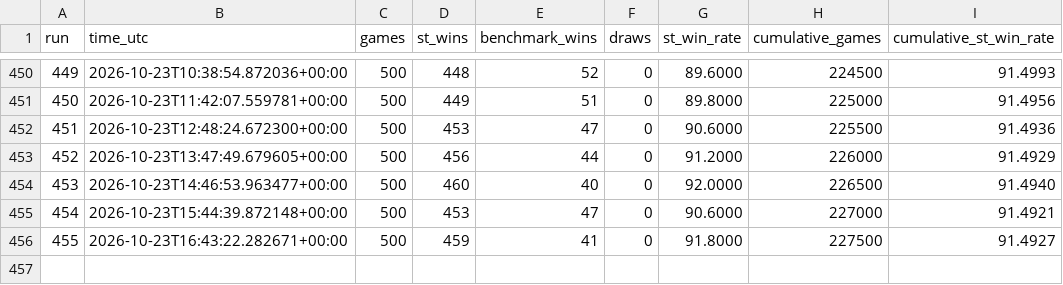
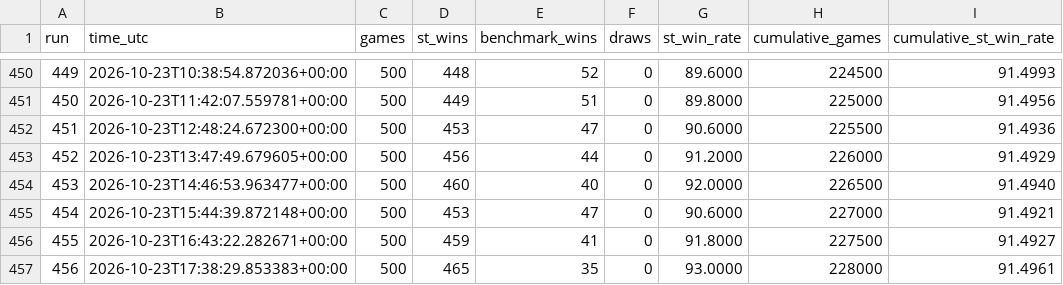
Before and after one commit to boubaca86/mtg-simulator, a CSV file: results/st_vs_benchmark_red_v2/history.csv, drawn as a sheet; only a part is shown, gaps mark what is left out.

```diff
--- a/results/st_vs_benchmark_red_v2/history.csv
+++ b/results/st_vs_benchmark_red_v2/history.csv
@@ -456 +456,2 @@ run,time_utc,games,st_wins,benchmark_wins,draws,st_win_rate,cumulative_games,cum
 455,2026-10-23T16:43:22.282671+00:00,500,459,41,0,91.8000,227500,91.4927
+456,2026-10-23T17:38:29.853383+00:00,500,465,35,0,93.0000,228000,91.4961
```
Also changed, not shown: 5 other files.
